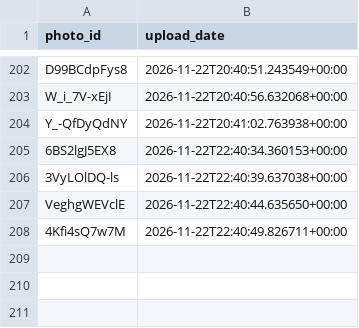
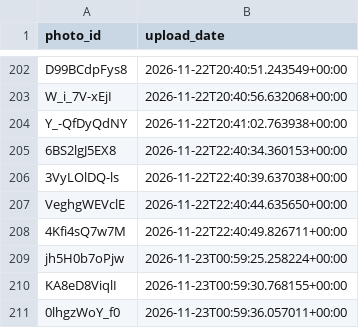
Before and after one commit to valyajohn/telegram-photos-autoposter, a CSV file: state/photos_state.csv, drawn as a sheet; only a part is shown, gaps mark what is left out.

```diff
--- a/state/photos_state.csv
+++ b/state/photos_state.csv
@@ -208 +208,4 @@ VeghgWEVclE,2026-11-22T22:40:44.635650+00:00
 4Kfi4sQ7w7M,2026-11-22T22:40:49.826711+00:00
+jh5H0b7oPjw,2026-11-23T00:59:25.258224+00:00
+KA8eD8ViqlI,2026-11-23T00:59:30.768155+00:00
+0lhgzWoY_f0,2026-11-23T00:59:36.057011+00:00
```
